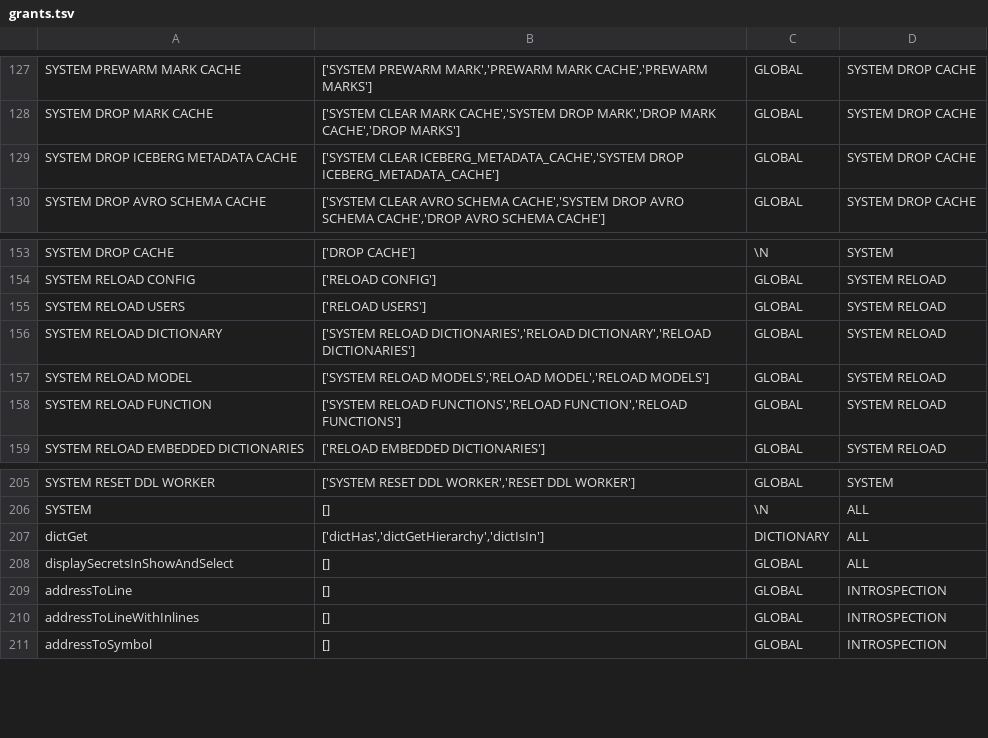
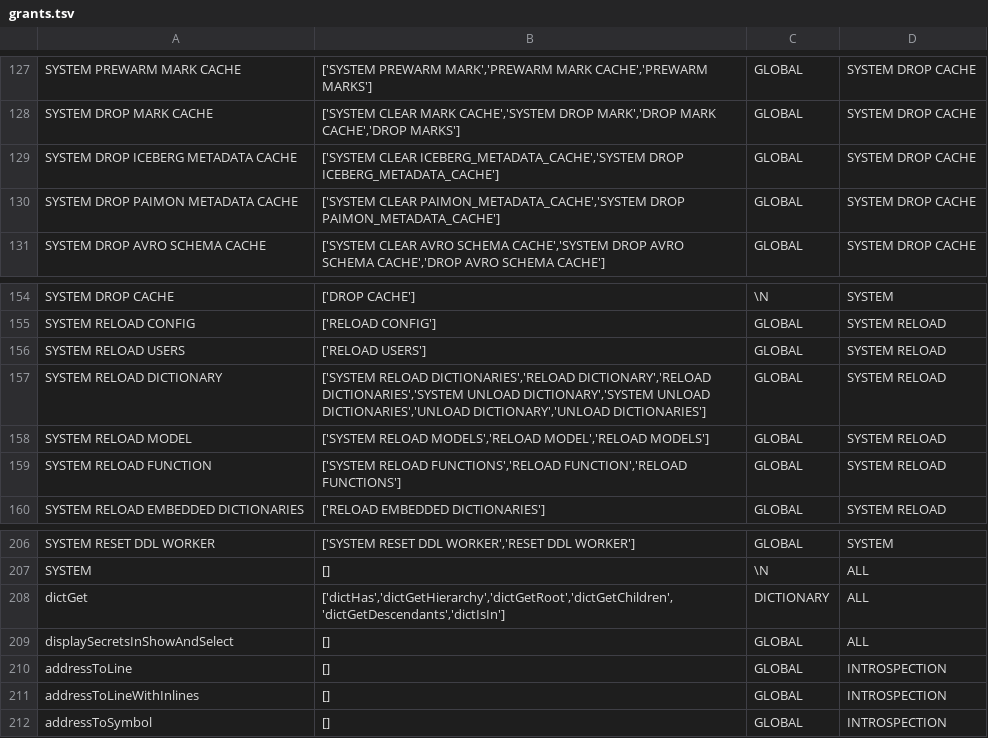
Before and after one commit to ClickHouse/terraform-provider-clickhousedbops, a TSV file: internal/grants/grants.tsv, drawn as a sheet; only a part is shown, gaps mark what is left out.

```diff
--- a/internal/grants/grants.tsv
+++ b/internal/grants/grants.tsv
@@ -129,2 +129,3 @@ SYSTEM DROP MARK CACHE	['SYSTEM CLEAR MARK CACHE','SYSTEM DROP MARK','DROP MARK
 SYSTEM DROP ICEBERG METADATA CACHE	['SYSTEM CLEAR ICEBERG_METADATA_CACHE','SYSTEM DROP ICEBERG_METADATA_CACHE']	GLOBAL	SYSTEM DROP CACHE
+SYSTEM DROP PAIMON METADATA CACHE	['SYSTEM CLEAR PAIMON_METADATA_CACHE','SYSTEM DROP PAIMON_METADATA_CACHE']	GLOBAL	SYSTEM DROP CACHE
 SYSTEM DROP AVRO SCHEMA CACHE	['SYSTEM CLEAR AVRO SCHEMA CACHE','SYSTEM DROP AVRO SCHEMA CACHE','DROP AVRO SCHEMA CACHE']	GLOBAL	SYSTEM DROP CACHE
@@ -155,3 +156,3 @@ SYSTEM RELOAD CONFIG	['RELOAD CONFIG']	GLOBAL	SYSTEM RELOAD
 SYSTEM RELOAD USERS	['RELOAD USERS']	GLOBAL	SYSTEM RELOAD
-SYSTEM RELOAD DICTIONARY	['SYSTEM RELOAD DICTIONARIES','RELOAD DICTIONARY','RELOAD DICTIONARIES']	GLOBAL	SYSTEM RELOAD
+SYSTEM RELOAD DICTIONARY	['SYSTEM RELOAD DICTIONARIES','RELOAD DICTIONARY','RELOAD DICTIONARIES','SYSTEM UNLOAD DICTIONARY','SYSTEM UNLOAD DICTIONARIES','UNLOAD DICTIONARY','UNLOAD DICTIONARIES']	GLOBAL	SYSTEM RELOAD
 SYSTEM RELOAD MODEL	['SYSTEM RELOAD MODELS','RELOAD MODEL','RELOAD MODELS']	GLOBAL	SYSTEM RELOAD
@@ -206,3 +207,3 @@ SYSTEM RESET DDL WORKER	['SYSTEM RESET DDL WORKER','RESET DDL WORKER']	GLOBAL	SY
 SYSTEM	[]	\N	ALL
-dictGet	['dictHas','dictGetHierarchy','dictIsIn']	DICTIONARY	ALL
+dictGet	['dictHas','dictGetHierarchy','dictGetRoot','dictGetChildren','dictGetDescendants','dictIsIn']	DICTIONARY	ALL
 displaySecretsInShowAndSelect	[]	GLOBAL	ALL
```
